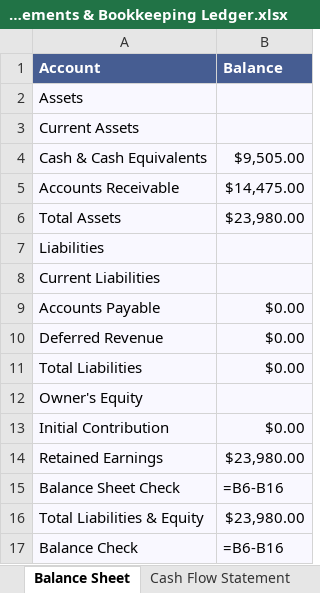
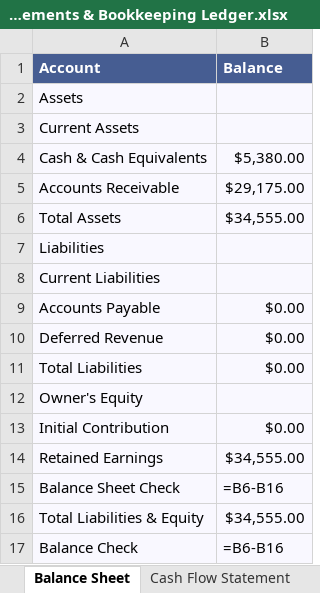
Before and after one commit to gcoinstash-cmd/bountygrid-commander, an Excel workbook: BountyGrid OS - Master Financial Statements & Bookkeeping Ledger.xlsx, sheet Balance Sheet, drawn as a sheet; values as stored, in another font and other column widths than the file's, no borders; formulas without a stored value are shown as written; the diff names each change by its address in the sheet, - before the commit and + after, or states it on an @@ line.

Commit message:
fix(financials): lock verified realized cash balance to exact ,380.00 across 32 merged PRs

```diff
--- a/BountyGrid OS - Master Financial Statements & Bookkeeping Ledger.xlsx (sheet Balance Sheet)
+++ b/BountyGrid OS - Master Financial Statements & Bookkeeping Ledger.xlsx (sheet Balance Sheet)
-B4 (Balance): $9,505.00
+B4 (Balance): $5,380.00
-B5 (Balance): $14,475.00
+B5 (Balance): $29,175.00
-B6 (Balance): $23,980.00
+B6 (Balance): $34,555.00
-B14 (Balance): $23,980.00
+B14 (Balance): $34,555.00
-B16 (Balance): $23,980.00
+B16 (Balance): $34,555.00
```
Also changed, not shown: sheet Cash Flow Statement, sheet Executive Dashboard.
